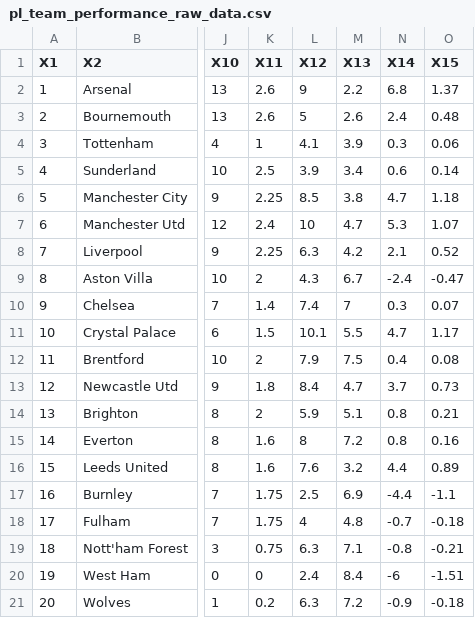
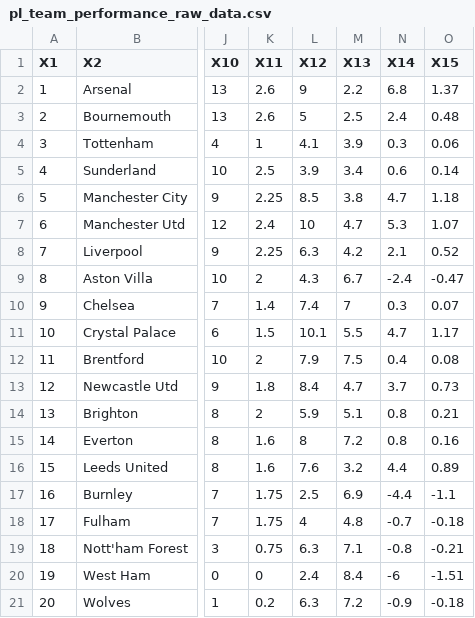
Before and after one commit to Bustami/fpl_team_strength_data, a CSV file: pl_team_performance_raw_data.csv, drawn as a sheet; only a part is shown, gaps mark what is left out; the diff names each change by its address in the sheet, - before the commit and + after, or states it on an @@ line.

```diff
--- a/pl_team_performance_raw_data.csv
+++ b/pl_team_performance_raw_data.csv
-M3 (X13): 2.6
+M3 (X13): 2.5
```
